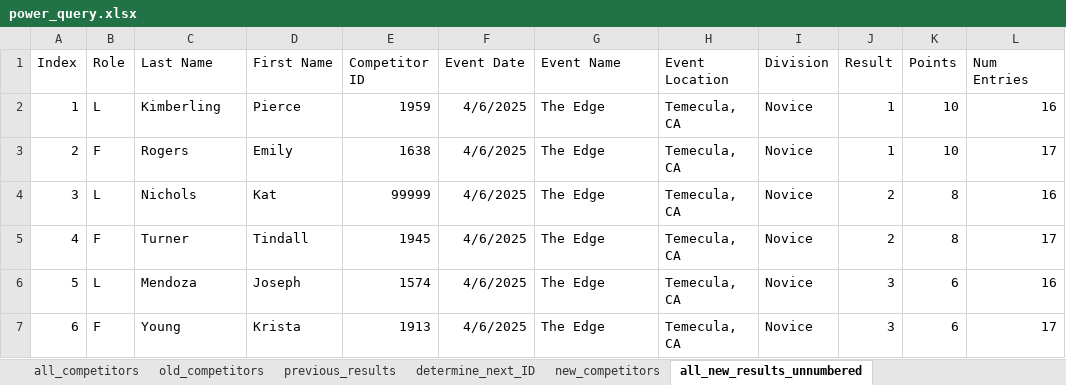
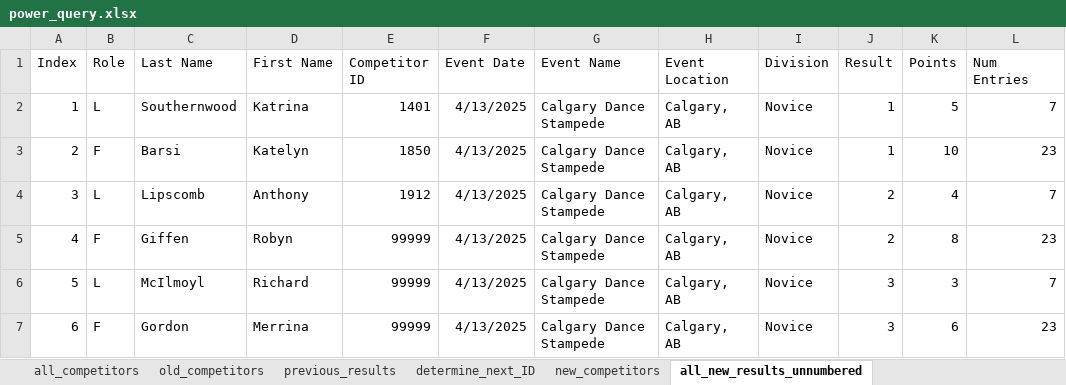
Before and after one commit to CTSTavarney/ctst-dev, an Excel workbook: create_csv_new/power_query.xlsx, sheet all_new_results_unnumbered, drawn as a sheet; only a part is shown; values as stored, in another font and other column widths than the file's, no borders; table styles not drawn; the diff covers the shown part only; the diff names each change by its address in the sheet, - before the commit and + after, or states it on an @@ line.

Commit message:
2025 CDS results
2025 CDS results inputted

```diff
--- a/create_csv_new/power_query.xlsx (sheet all_new_results_unnumbered)
+++ b/create_csv_new/power_query.xlsx (sheet all_new_results_unnumbered)
-C2 (Last Name): Kimberling
+C2 (Last Name): Southernwood
-D2 (First Name): Pierce
+D2 (First Name): Katrina
-E2 (Competitor ID): 1959
+E2 (Competitor ID): 1401
-F2:F7 (Event Date): 4/6/2025
+F2:F7 (Event Date): 4/13/2025
-G2:G7 (Event Name): The Edge
+G2:G7 (Event Name): Calgary Dance Stampede
-H2:H7 (Event Location): Temecula, CA
+H2:H7 (Event Location): Calgary, AB
-K2 (Points): 10
+K2 (Points): 5
-L2 (Num Entries): 16
+L2 (Num Entries): 7
-C3 (Last Name): Rogers
+C3 (Last Name): Barsi
-D3 (First Name): Emily
+D3 (First Name): Katelyn
-E3 (Competitor ID): 1638
+E3 (Competitor ID): 1850
-L3 (Num Entries): 17
+L3 (Num Entries): 23
-C4 (Last Name): Nichols
+C4 (Last Name): Lipscomb
-D4 (First Name): Kat
+D4 (First Name): Anthony
-E4 (Competitor ID): 99999
+E4 (Competitor ID): 1912
-K4 (Points): 8
+K4 (Points): 4
-L4 (Num Entries): 16
+L4 (Num Entries): 7
-C5 (Last Name): Turner
+C5 (Last Name): Giffen
-D5 (First Name): Tindall
+D5 (First Name): Robyn
-E5 (Competitor ID): 1945
+E5 (Competitor ID): 99999
-L5 (Num Entries): 17
+L5 (Num Entries): 23
-C6 (Last Name): Mendoza
+C6 (Last Name): McIlmoyl
-D6 (First Name): Joseph
+D6 (First Name): Richard
-E6 (Competitor ID): 1574
+E6 (Competitor ID): 99999
-K6 (Points): 6
+K6 (Points): 3
-L6 (Num Entries): 16
+L6 (Num Entries): 7
-C7 (Last Name): Young
+C7 (Last Name): Gordon
-D7 (First Name): Krista
+D7 (First Name): Merrina
-E7 (Competitor ID): 1913
+E7 (Competitor ID): 99999
-L7 (Num Entries): 17
+L7 (Num Entries): 23
```
Also changed, not shown: 17 added rows, 1 removed row, 66 edited cells and row numbers in column A elsewhere in this sheet, sheet all_results, sheet all_new_results_numbered, sheet previous_results, sheet new_competitors, sheet all_competitors, sheet old_competitors, 1 more sheet, create_db_tables/create_db_tables.xlsx, 42 other files.
